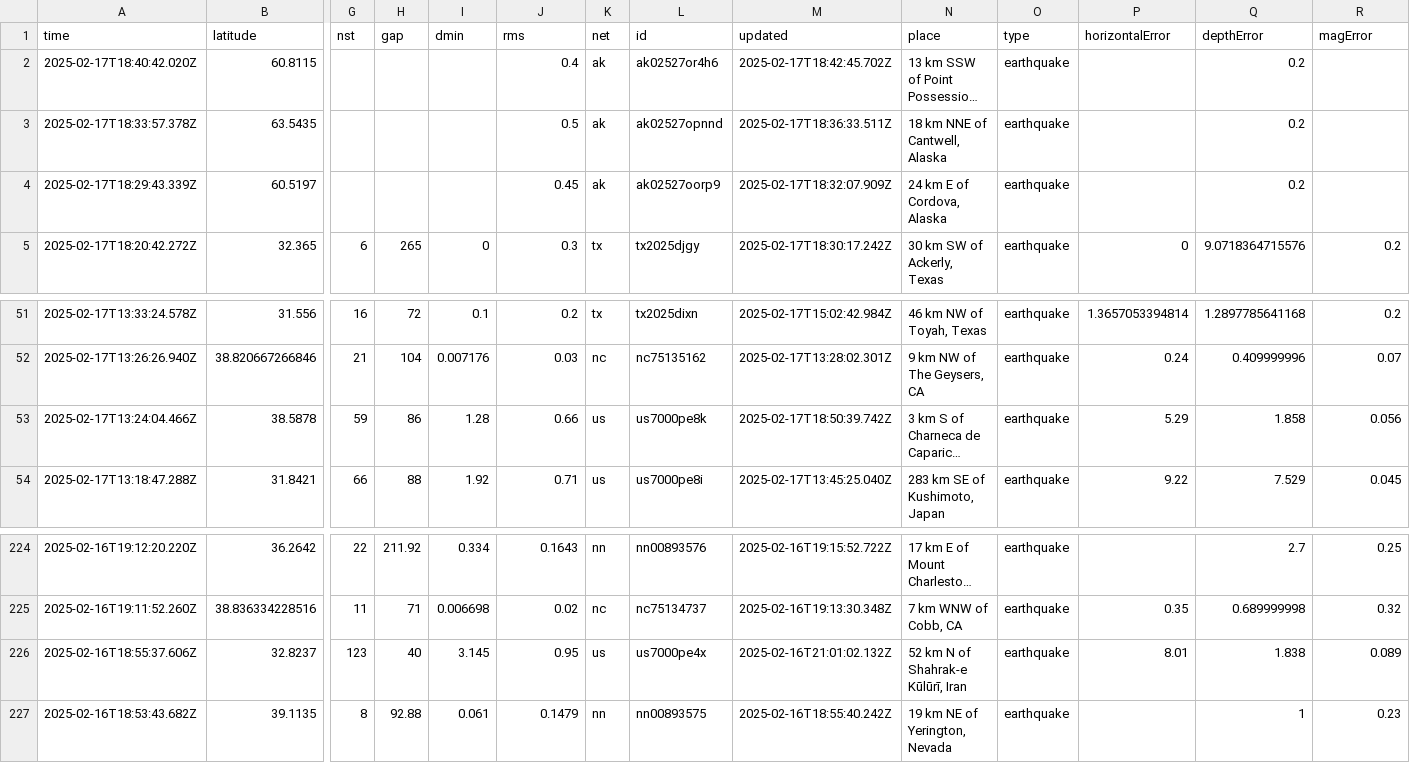
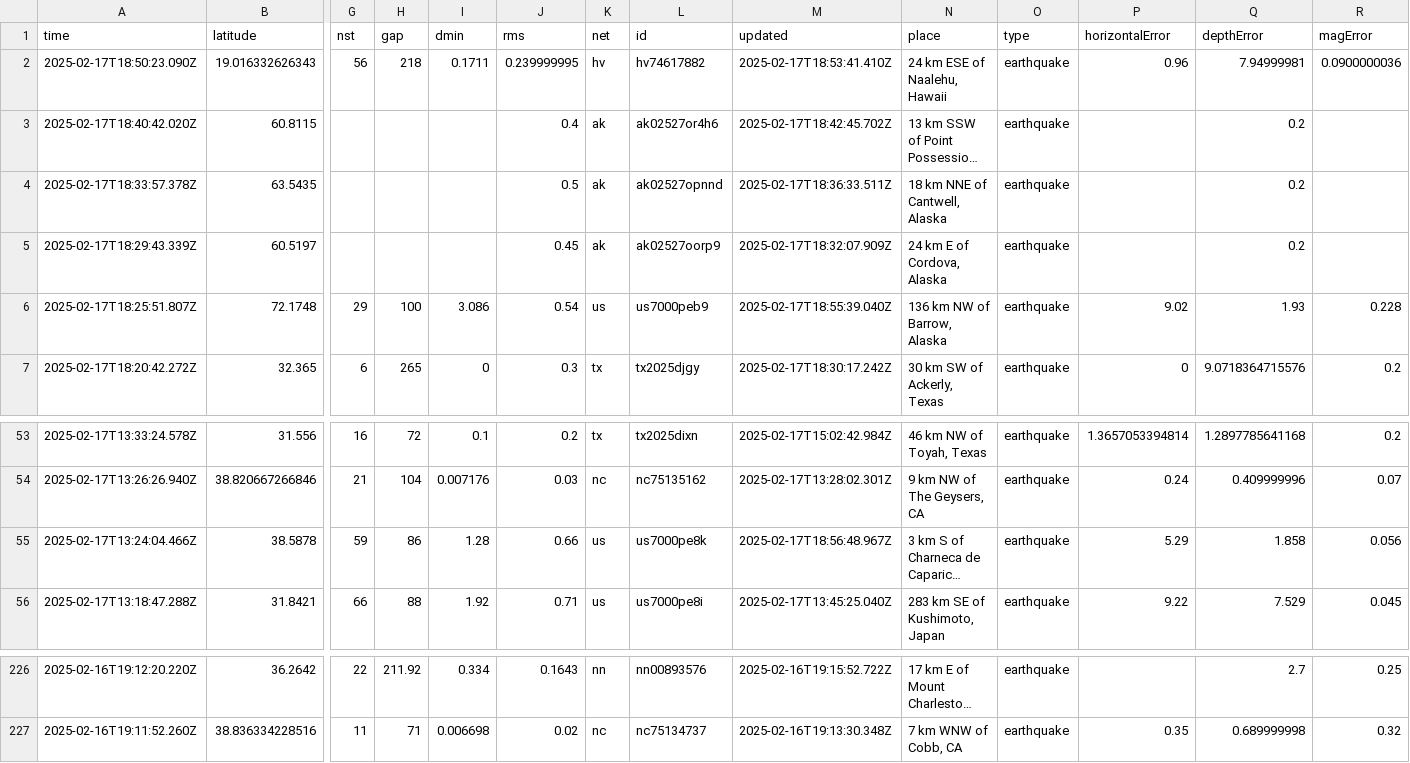
Before and after one commit to rafaelmatsuyama/FIAP-2025-ABDR-StreamProcessingPipelines, a CSV file: usgs_current.csv, drawn as a sheet; only a part is shown, gaps mark what is left out; long unchanged cells end in …; removed rows and columns are numbered as before the commit, all else as after; rows hold the shown columns only; the diff names each change by its address in the sheet, - before the commit and + after, or states it on an @@ line.

```diff
--- a/usgs_current.csv
+++ b/usgs_current.csv
+row 2: 2025-02-17T18:50:23.090Z | 19.016332626343 | 56 | 218 | 0.1711 | 0.239999995 | hv | hv74617882 | 2025-02-17T18:53:41.410Z | 24 km ESE of Naalehu, Hawaii | earthquake | 0.96 | 7.94999981 | 0.0900000036
+row 6: 2025-02-17T18:25:51.807Z | 72.1748 | 29 | 100 | 3.086 | 0.54 | us | us7000peb9 | 2025-02-17T18:55:39.040Z | 136 km NW of Barrow, Alaska | earthquake | 9.02 | 1.93 | 0.228
-M55 (updated): 2025-02-17T18:50:39.742Z
+M55 (updated): 2025-02-17T18:56:48.967Z
-row 226: 2025-02-16T18:55:37.606Z | 32.8237 | 123 | 40 | 3.145 | 0.95 | us | us7000pe4x | 2025-02-16T21:01:02.132Z | 52 km N of Shahrak-e Kūlūrī, Iran | earthquake | 8.01 | 1.838 | 0.089
-row 227: 2025-02-16T18:53:43.682Z | 39.1135 | 8 | 92.88 | 0.061 | 0.1479 | nn | nn00893575 | 2025-02-16T18:55:40.242Z | 19 km NE of Yerington, Nevada | earthquake |  | 1 | 0.23
```
Also changed, not shown: usgs_main.csv.
